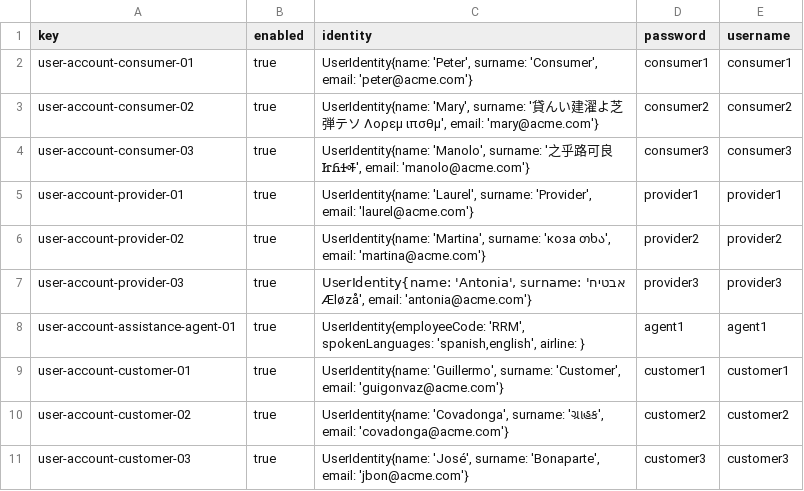
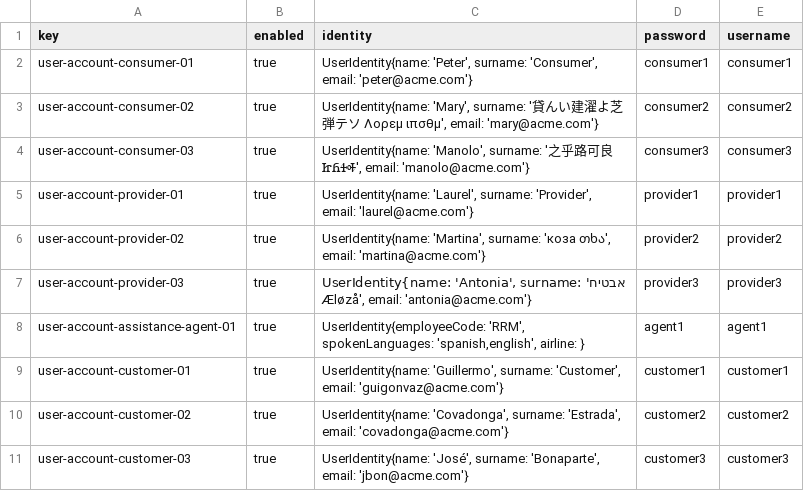
Before and after one commit to DP2-IIS-C1048/Acme-ANS-D, a CSV file: src/main/resources/WEB-INF/data/sample/user-account.csv, drawn as a sheet.

Commit message:
Cambios definitivos en customer y user-account

```diff
--- a/src/main/resources/WEB-INF/data/sample/user-account.csv
+++ b/src/main/resources/WEB-INF/data/sample/user-account.csv
@@ -9,3 +9,3 @@ user-account-assistance-agent-01,true,"UserIdentity{employeeCode: 'RRM', spokenL
 user-account-customer-01,true,"UserIdentity{name: 'Guillermo', surname: 'Customer', email: 'guigonvaz@acme.com'}",customer1,customer1
-user-account-customer-02,true,"UserIdentity{name: 'Covadonga', surname: 'ગ્રાહક', email: 'covadonga@acme.com'}",customer2,customer2
+user-account-customer-02,true,"UserIdentity{name: 'Covadonga', surname: 'Estrada', email: 'covadonga@acme.com'}",customer2,customer2
 user-account-customer-03,true,"UserIdentity{name: 'José', surname: 'Bonaparte', email: 'jbon@acme.com'}",customer3,customer3
```
Also changed, not shown: src/main/resources/WEB-INF/data/sample/customer.csv.
